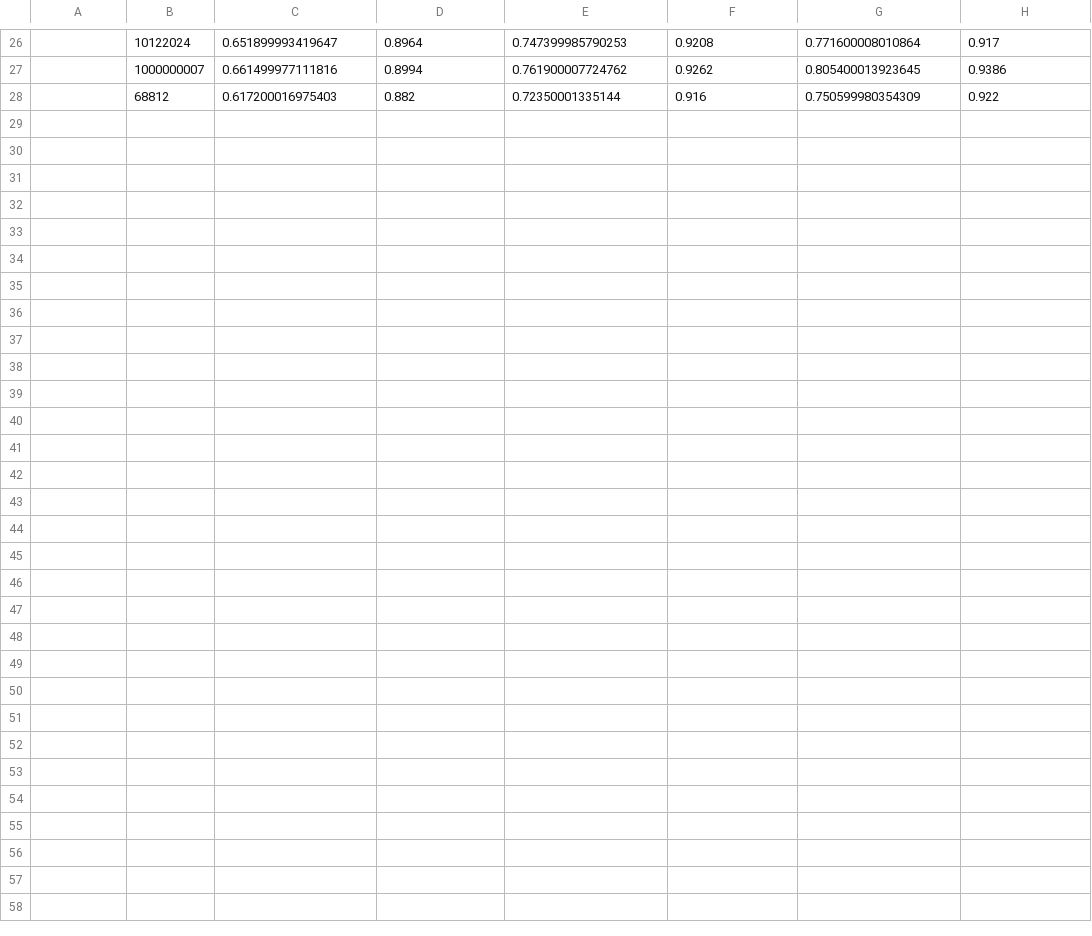
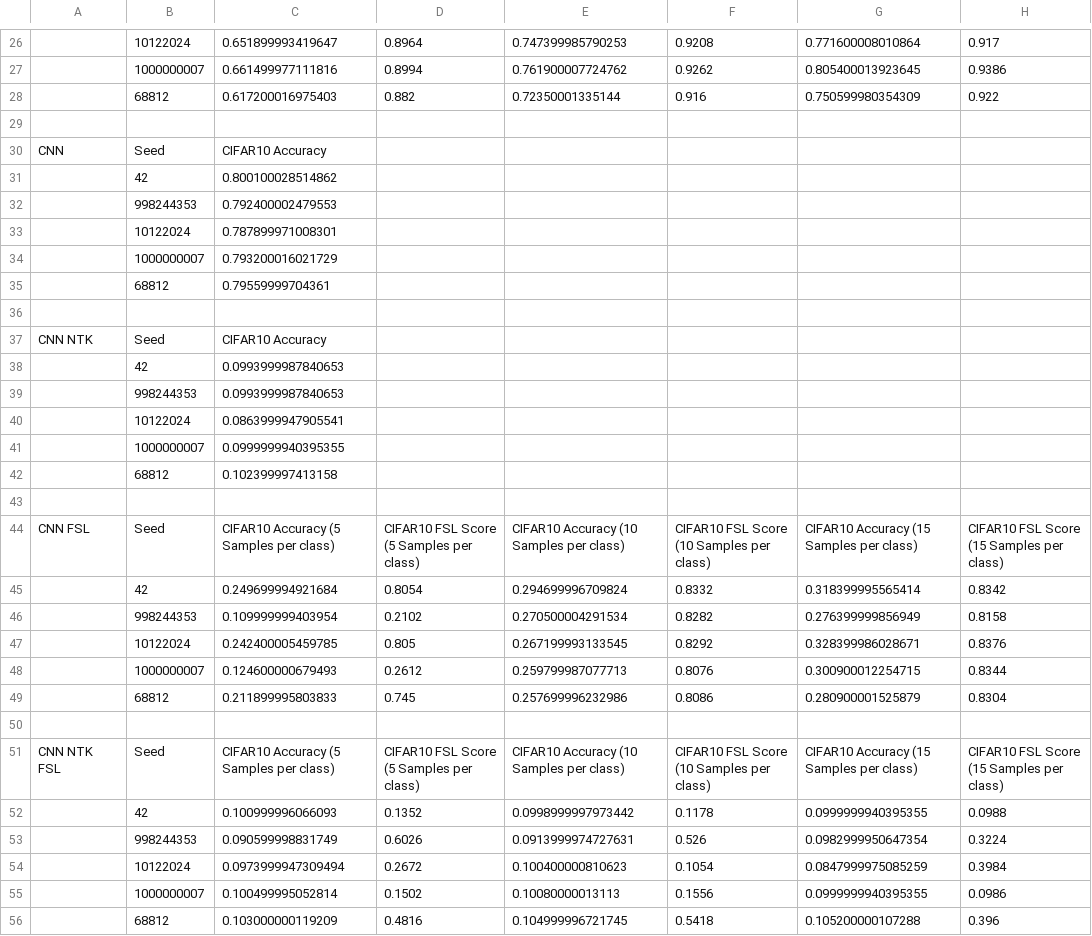
Before and after one commit to iarata/02456-kan-ntk-project, a CSV file: ModelPerformanceLoggedCSV.csv, drawn as a sheet; only a part is shown, gaps mark what is left out; the diff names each change by its address in the sheet, - before the commit and + after, or states it on an @@ line.

Commit message:
Update performance trials in CSV

```diff
--- a/ModelPerformanceLoggedCSV.csv
+++ b/ModelPerformanceLoggedCSV.csv
+row 29: (empty)
+row 30: CNN | Seed | CIFAR10 Accuracy
+row 31:  | 42 | 0.800100028514862
+row 32:  | 998244353 | 0.792400002479553
+row 33:  | 10122024 | 0.787899971008301
+row 34:  | 1000000007 | 0.793200016021729
+row 35:  | 68812 | 0.79559999704361
+row 36: (empty)
+row 37: CNN NTK | Seed | CIFAR10 Accuracy
+row 38:  | 42 | 0.0993999987840653
+row 39:  | 998244353 | 0.0993999987840653
+row 40:  | 10122024 | 0.0863999947905541
+row 41:  | 1000000007 | 0.0999999940395355
+row 42:  | 68812 | 0.102399997413158
+row 43: (empty)
+row 44: CNN FSL | Seed | CIFAR10 Accuracy (5 Samples per class) | CIFAR10 FSL Score (5 Samples per class) | CIFAR10 Accuracy (10 Samples per class) | CIFAR10 FSL Score (10 Samples per class) | CIFAR10 Accuracy (15 Samples per class) | CIFAR10 FSL Score (15 Samples per class)
+row 45:  | 42 | 0.249699994921684 | 0.8054 | 0.294699996709824 | 0.8332 | 0.318399995565414 | 0.8342
+row 46:  | 998244353 | 0.109999999403954 | 0.2102 | 0.270500004291534 | 0.8282 | 0.276399999856949 | 0.8158
+row 47:  | 10122024 | 0.242400005459785 | 0.805 | 0.267199993133545 | 0.8292 | 0.328399986028671 | 0.8376
+row 48:  | 1000000007 | 0.124600000679493 | 0.2612 | 0.259799987077713 | 0.8076 | 0.300900012254715 | 0.8344
+row 49:  | 68812 | 0.211899995803833 | 0.745 | 0.257699996232986 | 0.8086 | 0.280900001525879 | 0.8304
+row 50: (empty)
+row 51: CNN NTK FSL | Seed | CIFAR10 Accuracy (5 Samples per class) | CIFAR10 FSL Score (5 Samples per class) | CIFAR10 Accuracy (10 Samples per class) | CIFAR10 FSL Score (10 Samples per class) | CIFAR10 Accuracy (15 Samples per class) | CIFAR10 FSL Score (15 Samples per class)
+row 52:  | 42 | 0.100999996066093 | 0.1352 | 0.0998999997973442 | 0.1178 | 0.0999999940395355 | 0.0988
+row 53:  | 998244353 | 0.090599998831749 | 0.6026 | 0.0913999974727631 | 0.526 | 0.0982999950647354 | 0.3224
+row 54:  | 10122024 | 0.0973999947309494 | 0.2672 | 0.100400000810623 | 0.1054 | 0.0847999975085259 | 0.3984
+row 55:  | 1000000007 | 0.100499995052814 | 0.1502 | 0.10080000013113 | 0.1556 | 0.0999999940395355 | 0.0986
+row 56:  | 68812 | 0.103000000119209 | 0.4816 | 0.104999996721745 | 0.5418 | 0.105200000107288 | 0.396
```
